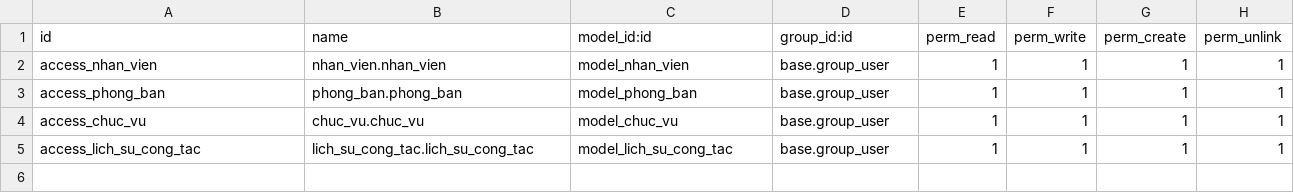
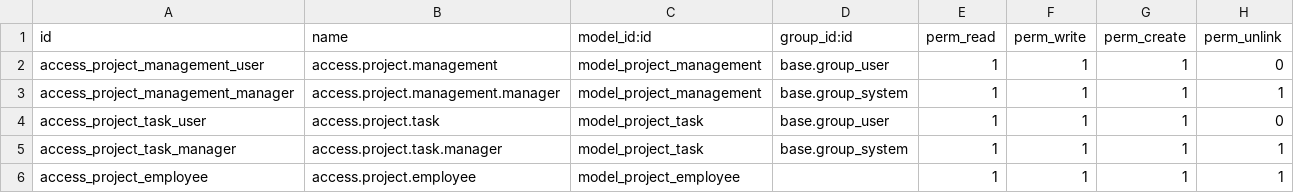
Before and after one commit to thuan07/TTDN-15-05-N7, a CSV file: addons/du_an/security/ir.model.access.csv, drawn as a sheet.

```diff
--- a/addons/du_an/security/ir.model.access.csv
+++ b/addons/du_an/security/ir.model.access.csv
@@ -1,5 +1,6 @@
 id,name,model_id:id,group_id:id,perm_read,perm_write,perm_create,perm_unlink
-access_nhan_vien,nhan_vien.nhan_vien,model_nhan_vien,base.group_user,1,1,1,1
-access_phong_ban,phong_ban.phong_ban,model_phong_ban,base.group_user,1,1,1,1
-access_chuc_vu,chuc_vu.chuc_vu,model_chuc_vu,base.group_user,1,1,1,1
-access_lich_su_cong_tac,lich_su_cong_tac.lich_su_cong_tac,model_lich_su_cong_tac,base.group_user,1,1,1,1
+access_project_management_user,access.project.management,model_project_management,base.group_user,1,1,1,0
+access_project_management_manager,access.project.management.manager,model_project_management,base.group_system,1,1,1,1
+access_project_task_user,access.project.task,model_project_task,base.group_user,1,1,1,0
+access_project_task_manager,access.project.task.manager,model_project_task,base.group_system,1,1,1,1
+access_project_employee,access.project.employee,model_project_employee,,1,1,1,1
```
Also changed, not shown: addons/nhan_su/security/ir.model.access.csv, 24 other files.
